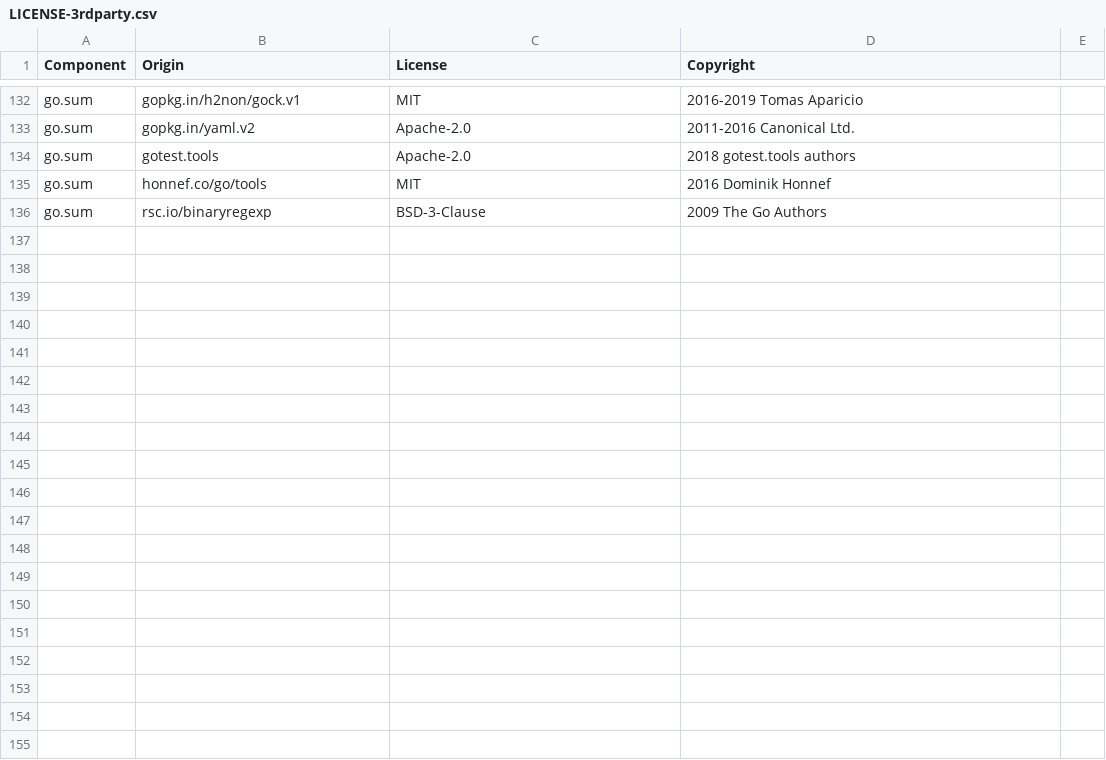
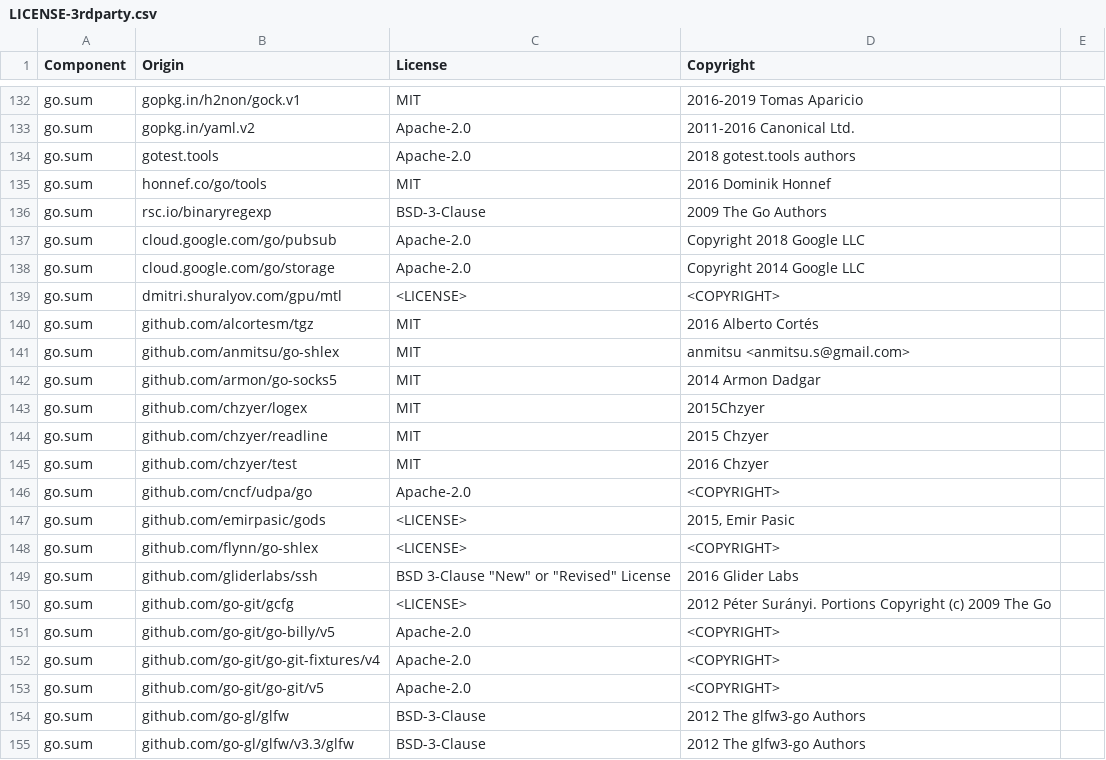
Before and after one commit to DataDog/terraform-provider-datadog, a CSV file: LICENSE-3rdparty.csv, drawn as a sheet; only a part is shown, gaps mark what is left out; the diff covers the shown part only.

Commit message:
Add check for 3rd-party license file and update 3rd-party

```diff
--- a/LICENSE-3rdparty.csv
+++ b/LICENSE-3rdparty.csv
@@ -136 +136,20 @@ go.sum,honnef.co/go/tools,MIT,2016 Dominik Honnef
 go.sum,rsc.io/binaryregexp,BSD-3-Clause,2009 The Go Authors
+go.sum,cloud.google.com/go/pubsub,Apache-2.0,Copyright 2018 Google LLC
+go.sum,cloud.google.com/go/storage,Apache-2.0,Copyright 2014 Google LLC
+go.sum,dmitri.shuralyov.com/gpu/mtl,<LICENSE>,<COPYRIGHT>
+go.sum,github.com/alcortesm/tgz,MIT,2016 Alberto Cortés
+go.sum,github.com/anmitsu/go-shlex,MIT,anmitsu <anmitsu.s@gmail.com>
+go.sum,github.com/armon/go-socks5,MIT,2014 Armon Dadgar
+go.sum,github.com/chzyer/logex,MIT,2015Chzyer
+go.sum,github.com/chzyer/readline,MIT,2015 Chzyer
+go.sum,github.com/chzyer/test,MIT,2016 Chzyer
+go.sum,github.com/cncf/udpa/go,Apache-2.0,<COPYRIGHT>
+go.sum,github.com/emirpasic/gods,<LICENSE>,"2015, Emir Pasic"
+go.sum,github.com/flynn/go-shlex,<LICENSE>,<COPYRIGHT>
+go.sum,github.com/gliderlabs/ssh,BSD 3-Clause "New" or "Revised" License,2016 Glider Labs
+go.sum,github.com/go-git/gcfg,<LICENSE>,2012 Péter Surányi. Portions Copyright (c) 2009 The Go
+go.sum,github.com/go-git/go-billy/v5,Apache-2.0,<COPYRIGHT>
+go.sum,github.com/go-git/go-git-fixtures/v4,Apache-2.0,<COPYRIGHT>
+go.sum,github.com/go-git/go-git/v5,Apache-2.0,<COPYRIGHT>
+go.sum,github.com/go-gl/glfw,BSD-3-Clause,2012 The glfw3-go Authors
+go.sum,github.com/go-gl/glfw/v3.3/glfw,BSD-3-Clause,2012 The glfw3-go Authors
```
Also changed, not shown: 22 added rows elsewhere in this file, 3 other files.
